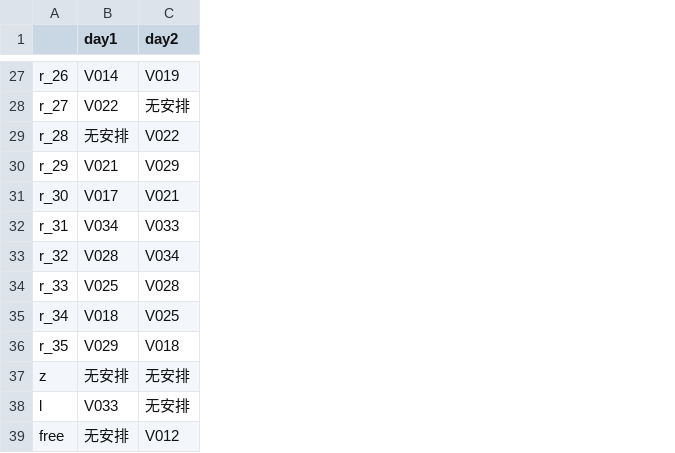
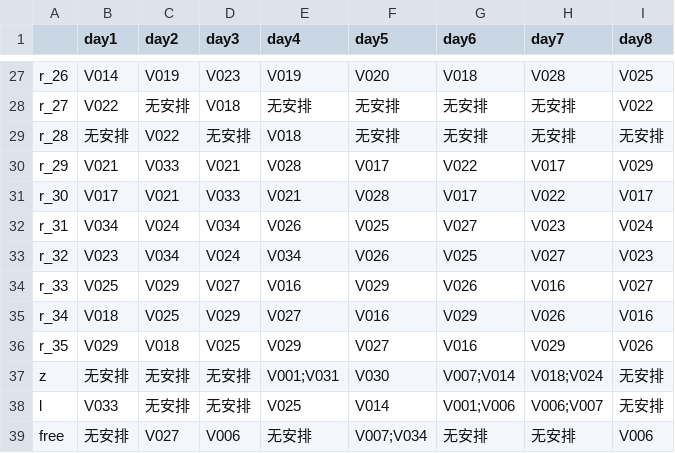
Before and after one commit to xx529/car_plan, a CSV file: result.csv, drawn as a sheet; only a part is shown, gaps mark what is left out; the diff covers the shown part only; the diff names each change by its address in the sheet, - before the commit and + after, or states it on an @@ line.

```diff
--- a/result.csv
+++ b/result.csv
+column D (day3), rows 27-39: V023 | V018 | 无安排 | V021 | V033 | V034 | V024 | V027 | V029 | V025 | 无安排 | 无安排 | V006
+column E (day4), rows 27-39: V019 | 无安排 | V018 | V028 | V021 | V026 | V034 | V016 | V027 | V029 | V001;V031 | V025 | 无安排
+column F (day5), rows 27-39: V020 | 无安排 | 无安排 | V017 | V028 | V025 | V026 | V029 | V016 | V027 | V030 | V014 | V007;V034
+column G (day6), rows 27-39: V018 | 无安排 | 无安排 | V022 | V017 | V027 | V025 | V026 | V029 | V016 | V007;V014 | V001;V006 | 无安排
+column H (day7), rows 27-39: V028 | 无安排 | 无安排 | V017 | V022 | V023 | V027 | V016 | V026 | V029 | V018;V024 | V006;V007 | 无安排
+column I (day8), rows 27-39: V025 | V022 | 无安排 | V029 | V017 | V024 | V023 | V027 | V016 | V026 | 无安排 | 无安排 | V006
-C30 (day2): V029
+C30 (day2): V033
-C32 (day2): V033
+C32 (day2): V024
-B33 (day1): V028
+B33 (day1): V023
-C34 (day2): V028
+C34 (day2): V029
-C39 (day2): V012
+C39 (day2): V027
```
Also changed, not shown: 10 edited cells elsewhere in this file, 1 other file.
